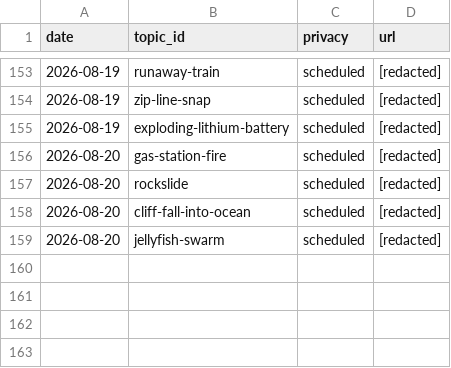
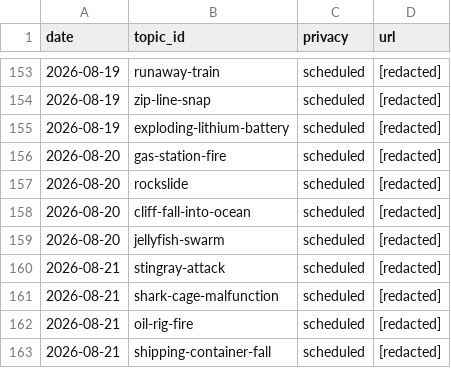
Before and after one commit to chat94534-oss/shorts-autoposter-b, a CSV file: logs/history.csv, drawn as a sheet; only a part is shown, gaps mark what is left out.

```diff
--- a/logs/history.csv
+++ b/logs/history.csv
@@ -159 +159,5 @@ date,topic_id,privacy,url
 2026-08-20,jellyfish-swarm,scheduled,[redacted]
+2026-08-21,stingray-attack,scheduled,[redacted]
+2026-08-21,shark-cage-malfunction,scheduled,[redacted]
+2026-08-21,oil-rig-fire,scheduled,[redacted]
+2026-08-21,shipping-container-fall,scheduled,[redacted]
```
Also changed, not shown: 2 other files.
